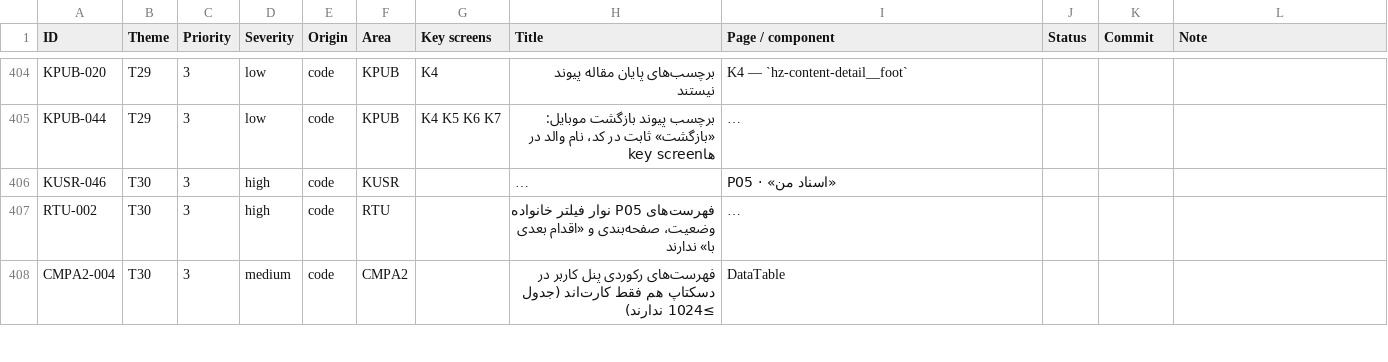
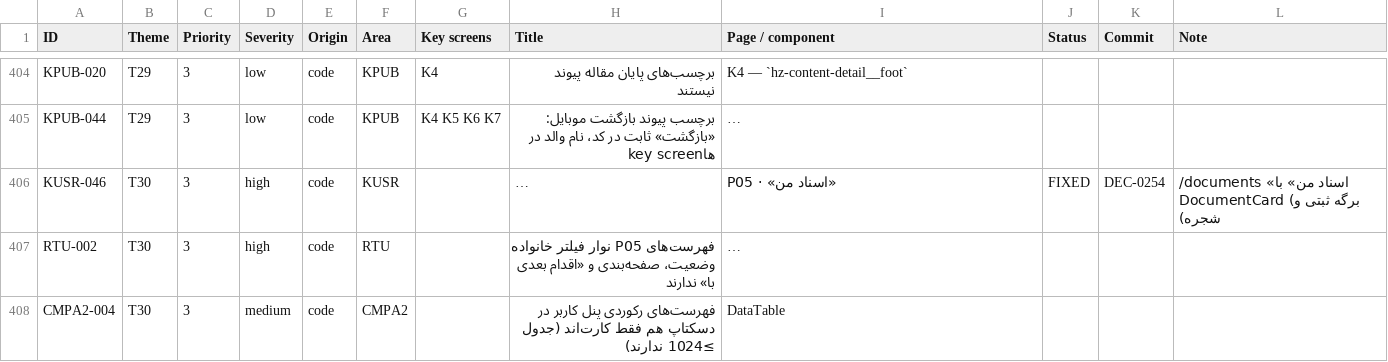
Before and after one commit to sina7843/Joonevar, a CSV file: docs/qa/design-system/fix-pack-1405-07-26/audit-tracker.csv, drawn as a sheet; only a part is shown, gaps mark what is left out; long unchanged cells end in …; the diff names each change by its address in the sheet, - before the commit and + after, or states it on an @@ line.

```diff
--- a/docs/qa/design-system/fix-pack-1405-07-26/audit-tracker.csv
+++ b/docs/qa/design-system/fix-pack-1405-07-26/audit-tracker.csv
-J406 (Status): (empty)
+J406 (Status): FIXED
-K406 (Commit): (empty)
+K406 (Commit): DEC-0254
-L406 (Note): (empty)
+L406 (Note): /documents «اسناد من» با DocumentCard (برگه ثبتی و شجره)
```
Also changed, not shown: 1 other file.
